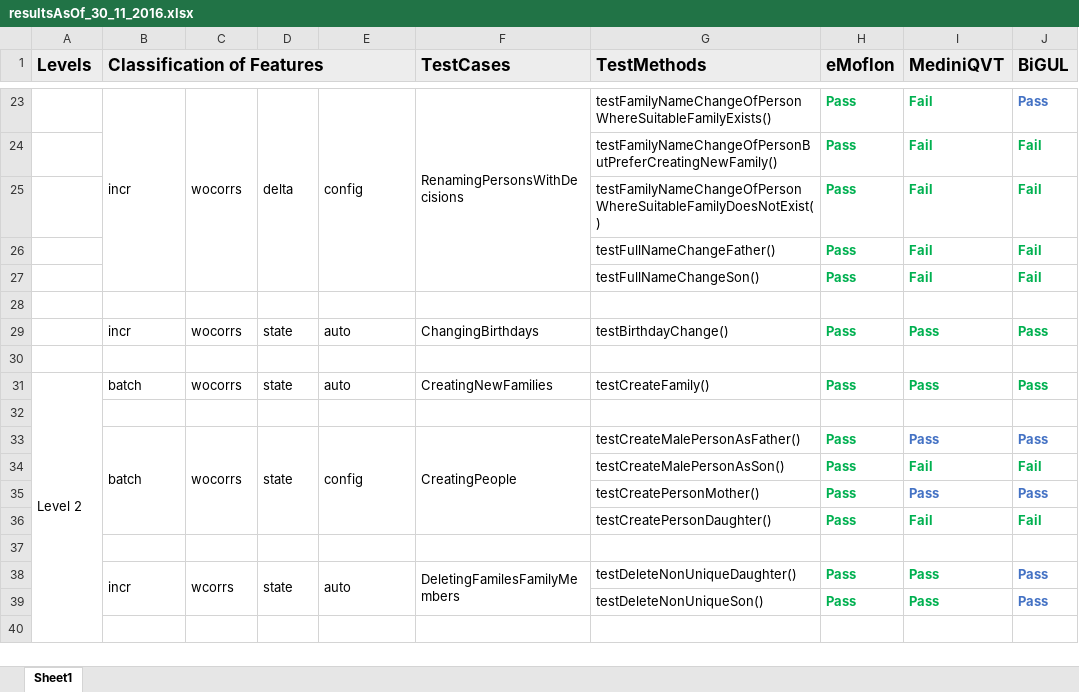
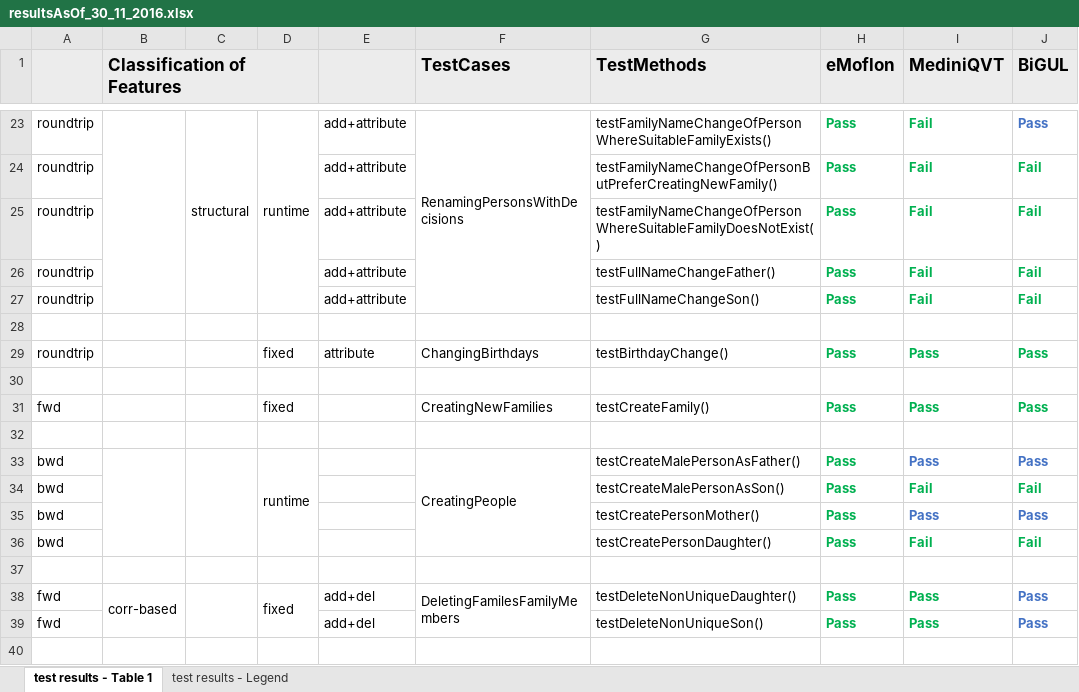
Before and after one commit to eMoflon/benchmarx, an Excel workbook: examples/familiestopersons/BenchmarxFamiliesToPersons/src/org/benchmarx/examples/familiestopersons/testsuite/resultsAsOf_30_11_2016.xlsx, sheet test results - Table 1, drawn as a sheet; only a part is shown, gaps mark what is left out; values as stored, in another font and other column widths than the file's, no borders; the diff covers the shown part only; the diff names each change by its address in the sheet, - before the commit and + after, or states it on an @@ line.

Commit message:
Switching to new feature model for classification of tests

```diff
--- a/examples/familiestopersons/BenchmarxFamiliesToPersons/src/org/benchmarx/examples/familiestopersons/testsuite/resultsAsOf_30_11_2016.xlsx (sheet test results - Table 1)
+++ b/examples/familiestopersons/BenchmarxFamiliesToPersons/src/org/benchmarx/examples/familiestopersons/testsuite/resultsAsOf_30_11_2016.xlsx (sheet test results - Table 1)
-sheet tab: Sheet1
+sheet tab: test results - Table 1
+sheet tab: test results - Legend
-A1: Levels
+A1: (empty)
-B1:E1 merged
+B1:D1 merged
-A23:A27: (empty)
+A23:A27: roundtrip
-B23 (Classification of Features): incr
+B23 (Classification of Features): (empty)
-C23: wocorrs
+C23: structural
-D23: delta
+D23: runtime
-E23: config
+E23: add+attribute
-E23:E27 merged
-E24:E27: (empty)
+E24:E27: add+attribute
-A29: (empty)
+A29: roundtrip
-B29 (Classification of Features): incr
+B29 (Classification of Features): (empty)
-C29: wocorrs
+C29: (empty)
-D29: state
+D29: fixed
-E29: auto
+E29: attribute
-A31: Level 2
+A31: fwd
-A31:A54 merged
-B31 (Classification of Features): batch
+B31 (Classification of Features): (empty)
-C31: wocorrs
+C31: (empty)
-D31: state
+D31: fixed
-E31: auto
+E31: (empty)
-A33:A36: (empty)
+A33:A36: bwd
-B33 (Classification of Features): batch
+B33 (Classification of Features): (empty)
-C33: wocorrs
+C33: (empty)
-D33: state
+D33: runtime
-E33: config
+E33: (empty)
-E33:E36 merged
-A38:A39: (empty)
+A38:A39: fwd
-B38 (Classification of Features): incr
+B38 (Classification of Features): corr-based
-C38: wcorrs
+C38: (empty)
-D38: state
+D38: fixed
-E38: auto
+E38: add+del
-E38:E39 merged
-E39: (empty)
+E39: add+del
```
Also changed, not shown: 109 edited cells and merged cells elsewhere in this sheet, 5 other files.
